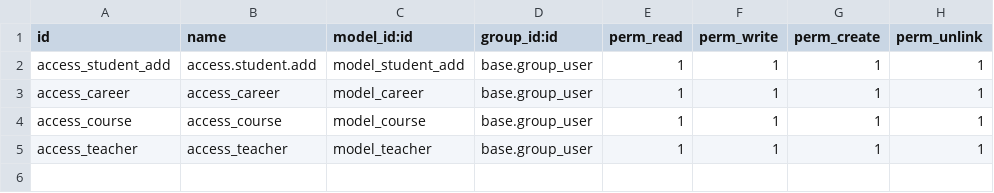
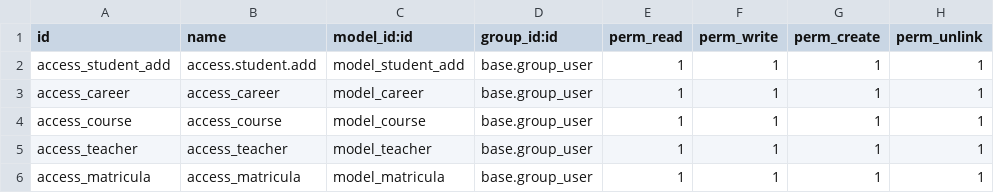
Before and after one commit to AlvaroHJ21/erp_odoo_docker, a CSV file: addons/school/security/ir.model.access.csv, drawn as a sheet; the diff names each change by its address in the sheet, - before the commit and + after, or states it on an @@ line.

Commit message:
la poderosa matricula

```diff
--- a/addons/school/security/ir.model.access.csv
+++ b/addons/school/security/ir.model.access.csv
+row 6: access_matricula | access_matricula | model_matricula | base.group_user | 1 | 1 | 1 | 1
```
Also changed, not shown: 6 other files.
